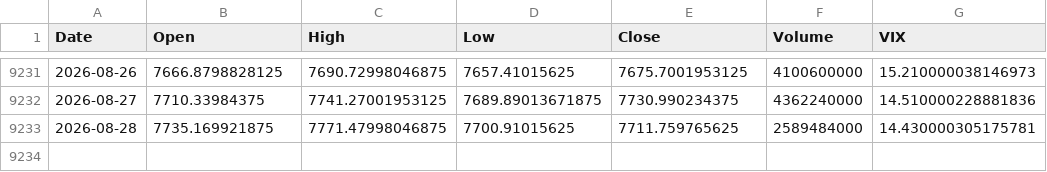
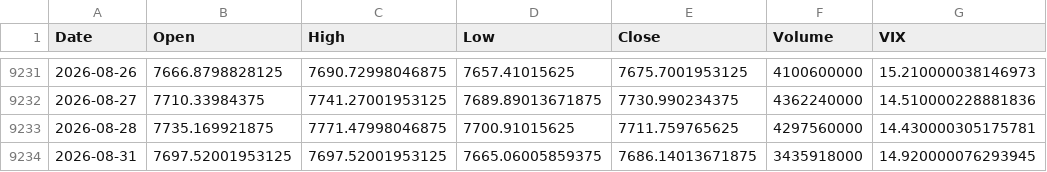
Before and after one commit to crismate123/Volatitlan, a CSV file: datos_respaldo.csv, drawn as a sheet; only a part is shown, gaps mark what is left out.

```diff
--- a/datos_respaldo.csv
+++ b/datos_respaldo.csv
@@ -9232,2 +9232,3 @@ Date,Open,High,Low,Close,Volume,VIX
 2026-08-27,7710.33984375,7741.27001953125,7689.89013671875,7730.990234375,4362240000,14.510000228881836
-2026-08-28,7735.169921875,7771.47998046875,7700.91015625,7711.759765625,2589484000,14.430000305175781
+2026-08-28,7735.169921875,7771.47998046875,7700.91015625,7711.759765625,4297560000,14.430000305175781
+2026-08-31,7697.52001953125,7697.52001953125,7665.06005859375,7686.14013671875,3435918000,14.920000076293945
```
